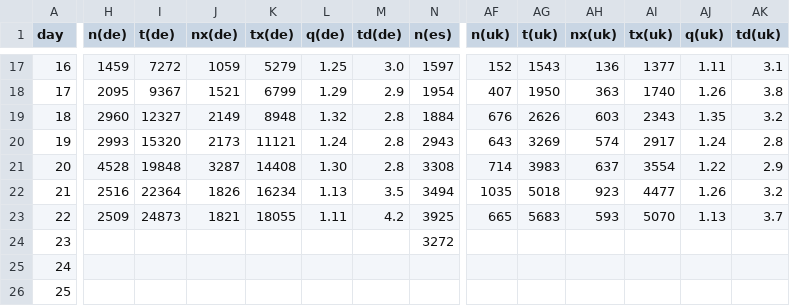
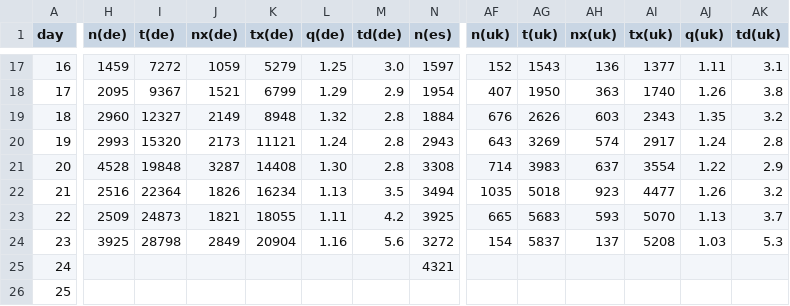
Before and after one commit to christophmoar/covid-19, a CSV file: dataset-01/covid19-normalized-noheader.CSV, drawn as a sheet; only a part is shown, gaps mark what is left out; the diff covers the shown part only; the diff names each change by its address in the sheet, - before the commit and + after, or states it on an @@ line.

Commit message:
data update 18:20

```diff
--- a/dataset-01/covid19-normalized-noheader.CSV
+++ b/dataset-01/covid19-normalized-noheader.CSV
-H24 (n(de)): (empty)
+H24 (n(de)): 3925
-I24 (t(de)): (empty)
+I24 (t(de)): 28798
-J24 (nx(de)): (empty)
+J24 (nx(de)): 2849
-K24 (tx(de)): (empty)
+K24 (tx(de)): 20904
-L24 (q(de)): (empty)
+L24 (q(de)): 1.16
-M24 (td(de)): (empty)
+M24 (td(de)): 5.6
-AF24 (n(uk)): (empty)
+AF24 (n(uk)): 154
-AG24 (t(uk)): (empty)
+AG24 (t(uk)): 5837
-AH24 (nx(uk)): (empty)
+AH24 (nx(uk)): 137
-AI24 (tx(uk)): (empty)
+AI24 (tx(uk)): 5208
-AJ24 (q(uk)): (empty)
+AJ24 (q(uk)): 1.03
-AK24 (td(uk)): (empty)
+AK24 (td(uk)): 5.3
-N25 (n(es)): (empty)
+N25 (n(es)): 4321
```
Also changed, not shown: 35 edited cells elsewhere in this file, dataset-01/covid19-normalized.CSV.
